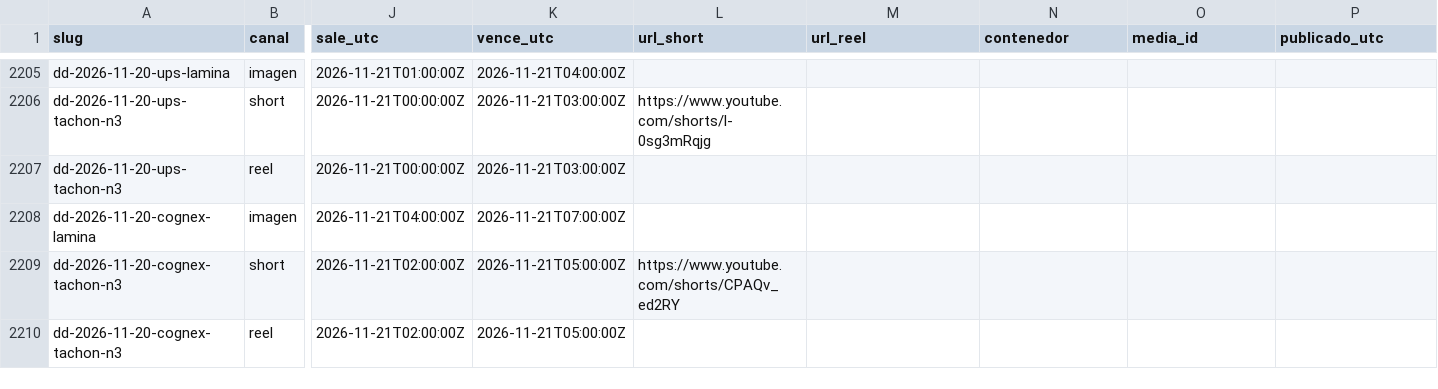
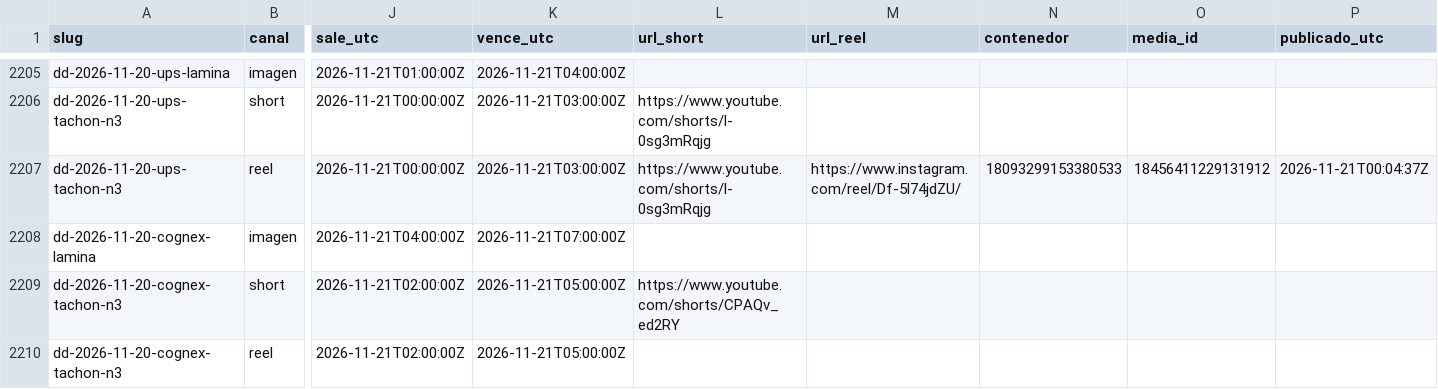
Before and after one commit to hardlypythonnmr/cpe-engine, a CSV file: earn/naos/motor/instagram/publicados.csv, drawn as a sheet; only a part is shown, gaps mark what is left out; the diff names each change by its address in the sheet, - before the commit and + after, or states it on an @@ line.

Commit message:
naos: Reel de dd-2026-11-20-ups-tachon-n3 (naos-reel)

```diff
--- a/earn/naos/motor/instagram/publicados.csv
+++ b/earn/naos/motor/instagram/publicados.csv
-L2207 (url_short): (empty)
+L2207 (url_short): https://www.youtube.com/shorts/l-0sg3mRqjg
-M2207 (url_reel): (empty)
+M2207 (url_reel): https://www.instagram.com/reel/Df-5l74jdZU/
-N2207 (contenedor): (empty)
+N2207 (contenedor): 18093299153380533
-O2207 (media_id): (empty)
+O2207 (media_id): 18456411229131912
-P2207 (publicado_utc): (empty)
+P2207 (publicado_utc): 2026-11-21T00:04:37Z
```
Also changed, not shown: 1 other file.
